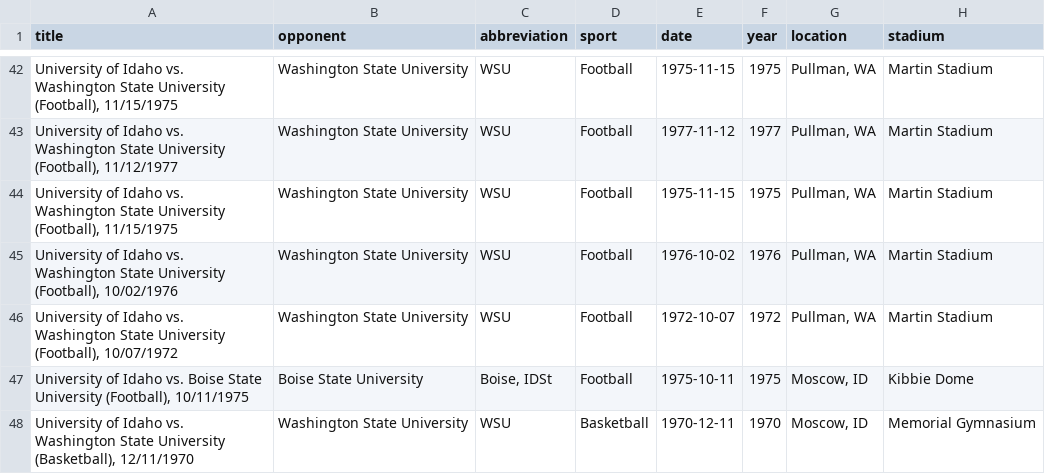
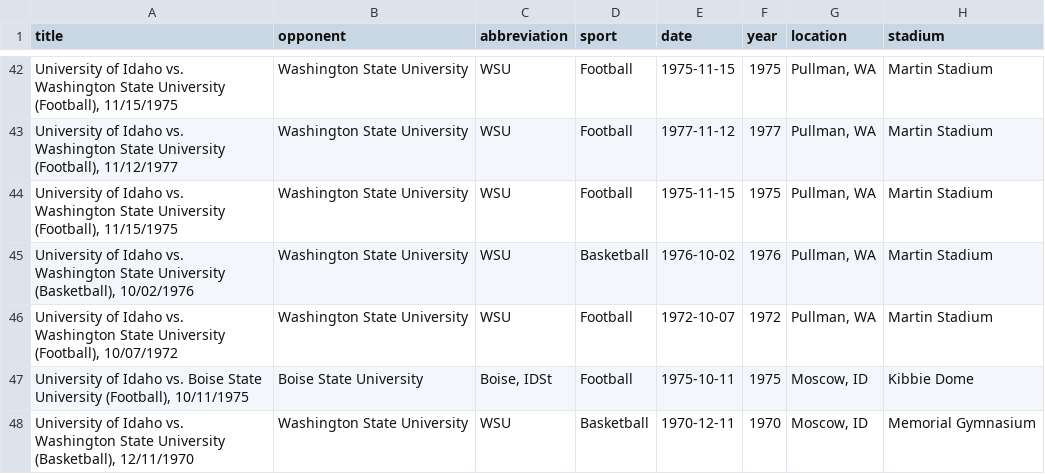
Before and after one commit to uidaholib/campus-collections-template, a CSV file: _data/vandalvideo.csv, drawn as a sheet; only a part is shown, gaps mark what is left out; the diff covers the shown part only; the diff names each change by its address in the sheet, - before the commit and + after, or states it on an @@ line.

Commit message:
corrected metadata errors csv update

```diff
--- a/_data/vandalvideo.csv
+++ b/_data/vandalvideo.csv
-A45 (title): …State University (Football), 10/02/1976
+A45 (title): …State University (Basketball), 10/02/1976
-D45 (sport): Football
+D45 (sport): Basketball
```
Also changed, not shown: 10 edited cells elsewhere in this file.
